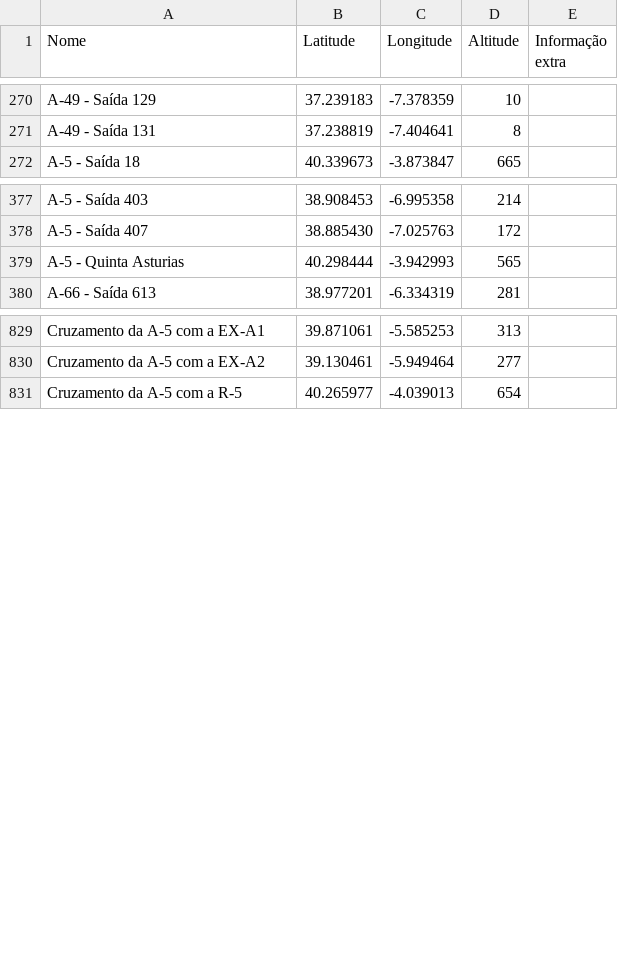
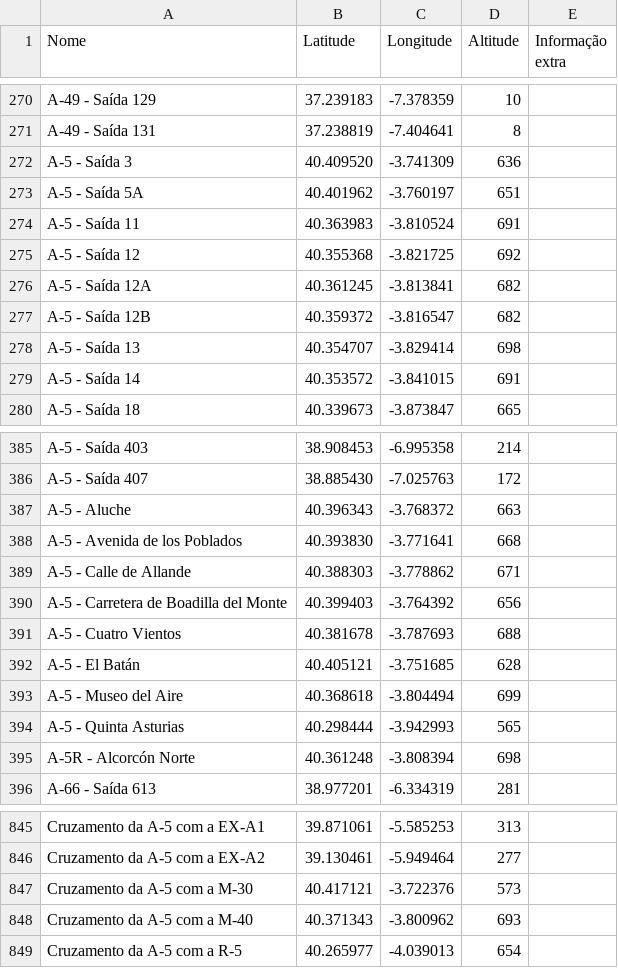
Before and after one commit to migueldgoncalves/Viajar, a CSV file: src/viajar/base_dados/local.csv, drawn as a sheet; only a part is shown, gaps mark what is left out; the diff covers the shown part only.

```diff
--- a/src/viajar/base_dados/local.csv
+++ b/src/viajar/base_dados/local.csv
@@ -271,2 +271,10 @@ A-49 - Saída 129,37.239183,-7.378359,10,
 A-49 - Saída 131,37.238819,-7.404641,8,
+A-5 - Saída 3,40.409520,-3.741309,636,
+A-5 - Saída 5A,40.401962,-3.760197,651,
+A-5 - Saída 11,40.363983,-3.810524,691,
+A-5 - Saída 12,40.355368,-3.821725,692,
+A-5 - Saída 12A,40.361245,-3.813841,682,
+A-5 - Saída 12B,40.359372,-3.816547,682,
+A-5 - Saída 13,40.354707,-3.829414,698,
+A-5 - Saída 14,40.353572,-3.841015,691,
 A-5 - Saída 18,40.339673,-3.873847,665,
@@ -378,3 +386,11 @@ A-5 - Saída 403,38.908453,-6.995358,214,
 A-5 - Saída 407,38.885430,-7.025763,172,
+A-5 - Aluche,40.396343,-3.768372,663,
+A-5 - Avenida de los Poblados,40.393830,-3.771641,668,
+A-5 - Calle de Allande,40.388303,-3.778862,671,
+A-5 - Carretera de Boadilla del Monte,40.399403,-3.764392,656,
+A-5 - Cuatro Vientos,40.381678,-3.787693,688,
+A-5 - El Batán,40.405121,-3.751685,628,
+A-5 - Museo del Aire,40.368618,-3.804494,699,
 A-5 - Quinta Asturias,40.298444,-3.942993,565,
+A-5R - Alcorcón Norte,40.361248,-3.808394,698,
 A-66 - Saída 613,38.977201,-6.334319,281,
@@ -830,2 +846,4 @@ Cruzamento da A-5 com a EX-A1,39.871061,-5.585253,313,
 Cruzamento da A-5 com a EX-A2,39.130461,-5.949464,277,
+Cruzamento da A-5 com a M-30,40.417121,-3.722376,573,
+Cruzamento da A-5 com a M-40,40.371343,-3.800962,693,
 Cruzamento da A-5 com a R-5,40.265977,-4.039013,654,
```
Also changed, not shown: 5 added rows elsewhere in this file, src/viajar/base_dados/comarca.csv, src/viajar/base_dados/ligacao.csv, 3 other files.
